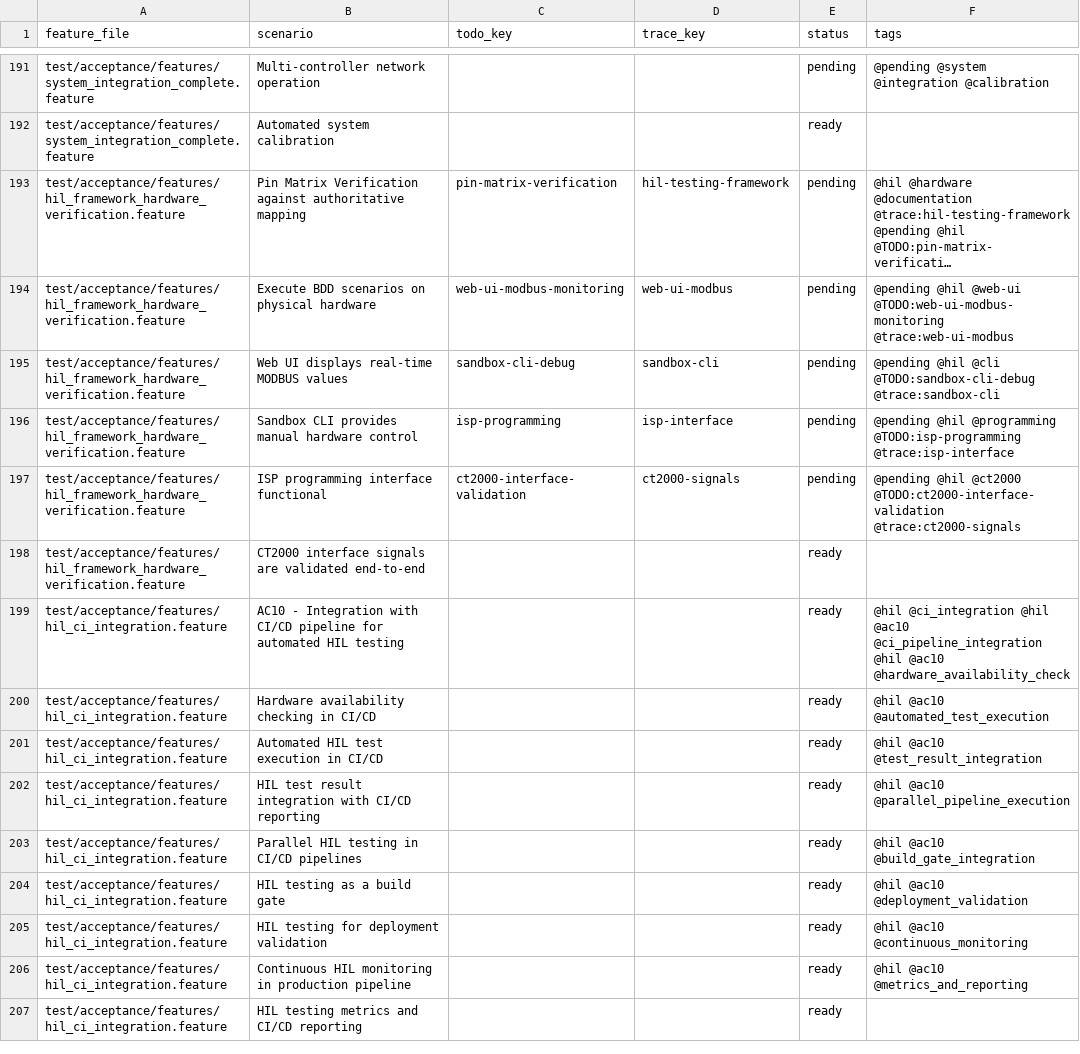
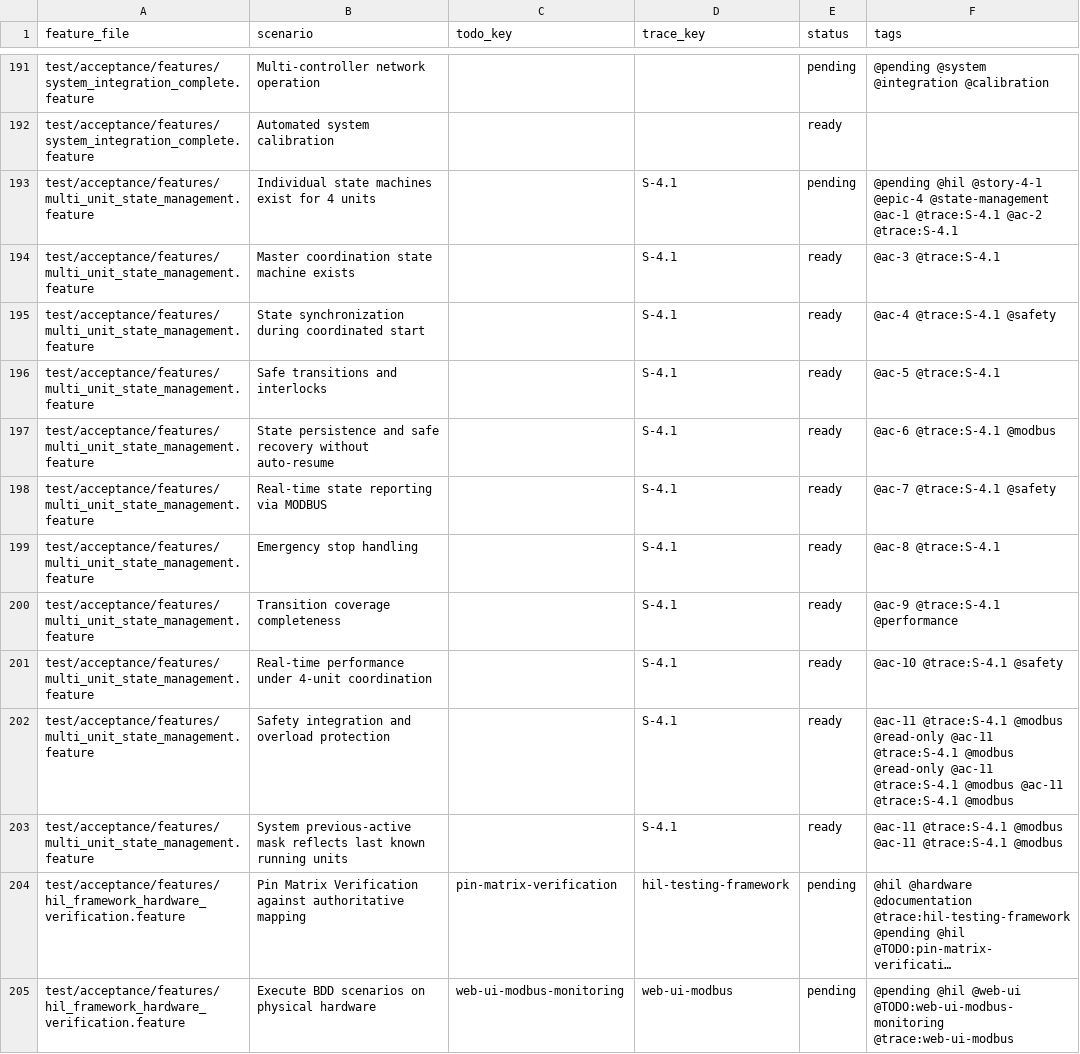
Before and after one commit to Cannasol-Tech/multi-sonicator-io, a CSV file: docs/traceability/bdd_traceability_matrix.csv, drawn as a sheet; only a part is shown, gaps mark what is left out; the shorter side is filled out with more unchanged rows; long unchanged cells end in …; the diff names each change by its address in the sheet, - before the commit and + after, or states it on an @@ line.

```diff
--- a/docs/traceability/bdd_traceability_matrix.csv
+++ b/docs/traceability/bdd_traceability_matrix.csv
+row 193: test/acceptance/features/multi_unit_state_management.feature | Individual state machines exist for 4 units |  | S-4.1 | pending | @pending @hil @story-4-1 @epic-4 @state-management @ac-1 @trace:S-4.1 @ac-2 @trace:S-4.1
+row 194: test/acceptance/features/multi_unit_state_management.feature | Master coordination state machine exists |  | S-4.1 | ready | @ac-3 @trace:S-4.1
+row 195: test/acceptance/features/multi_unit_state_management.feature | State synchronization during coordinated start |  | S-4.1 | ready | @ac-4 @trace:S-4.1 @safety
+row 196: test/acceptance/features/multi_unit_state_management.feature | Safe transitions and interlocks |  | S-4.1 | ready | @ac-5 @trace:S-4.1
+row 197: test/acceptance/features/multi_unit_state_management.feature | State persistence and safe recovery without auto-resume |  | S-4.1 | ready | @ac-6 @trace:S-4.1 @modbus
+row 198: test/acceptance/features/multi_unit_state_management.feature | Real-time state reporting via MODBUS |  | S-4.1 | ready | @ac-7 @trace:S-4.1 @safety
+row 199: test/acceptance/features/multi_unit_state_management.feature | Emergency stop handling |  | S-4.1 | ready | @ac-8 @trace:S-4.1
+row 200: test/acceptance/features/multi_unit_state_management.feature | Transition coverage completeness |  | S-4.1 | ready | @ac-9 @trace:S-4.1 @performance
+row 201: test/acceptance/features/multi_unit_state_management.feature | Real-time performance under 4-unit coordination |  | S-4.1 | ready | @ac-10 @trace:S-4.1 @safety
+row 202: test/acceptance/features/multi_unit_state_management.feature | Safety integration and overload protection |  | S-4.1 | ready | @ac-11 @trace:S-4.1 @modbus @read-only @ac-11 @trace:S-4.1 @modbus @read-only @ac-11 @trace:S-4.1 @modbus @ac-11 @trace:S-4.1 @modbus
+row 203: test/acceptance/features/multi_unit_state_management.feature | System previous-active mask reflects last known running units |  | S-4.1 | ready | @ac-11 @trace:S-4.1 @modbus @ac-11 @trace:S-4.1 @modbus
```
Also changed, not shown: 19 other files.
